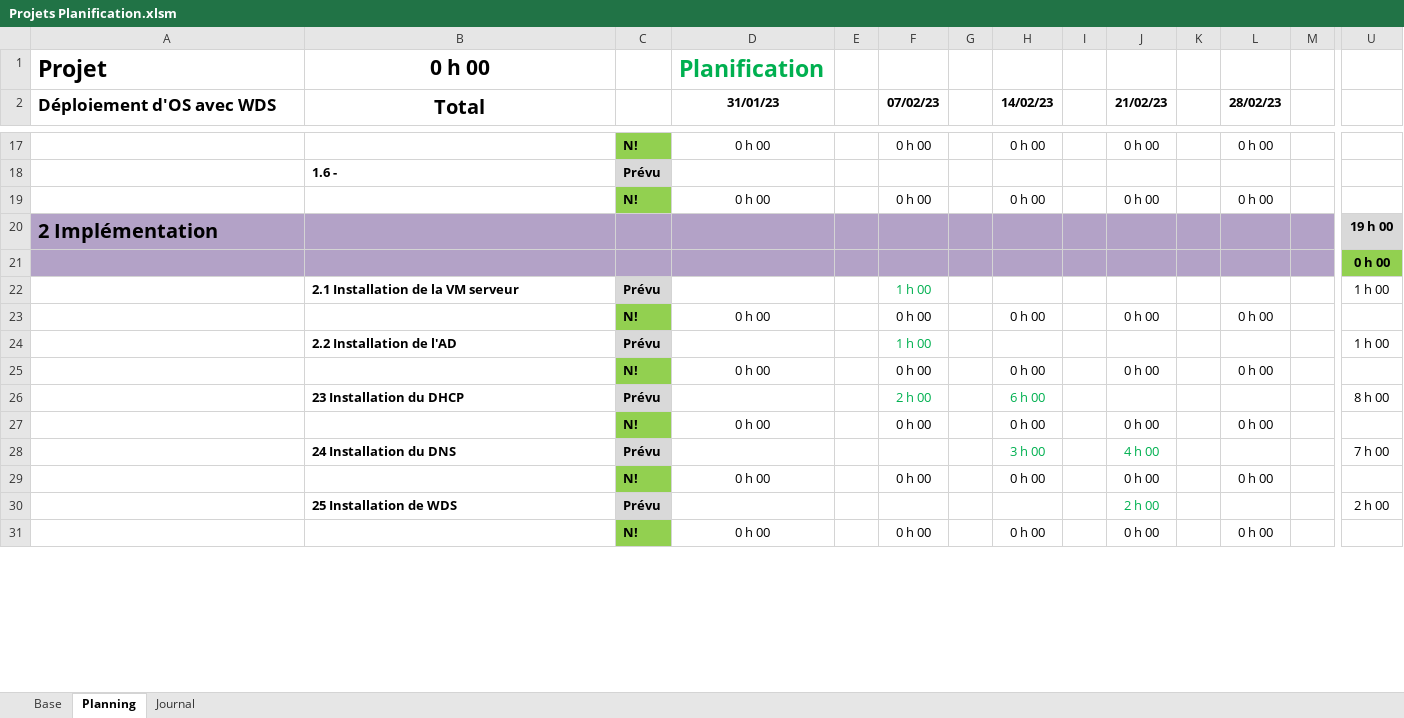
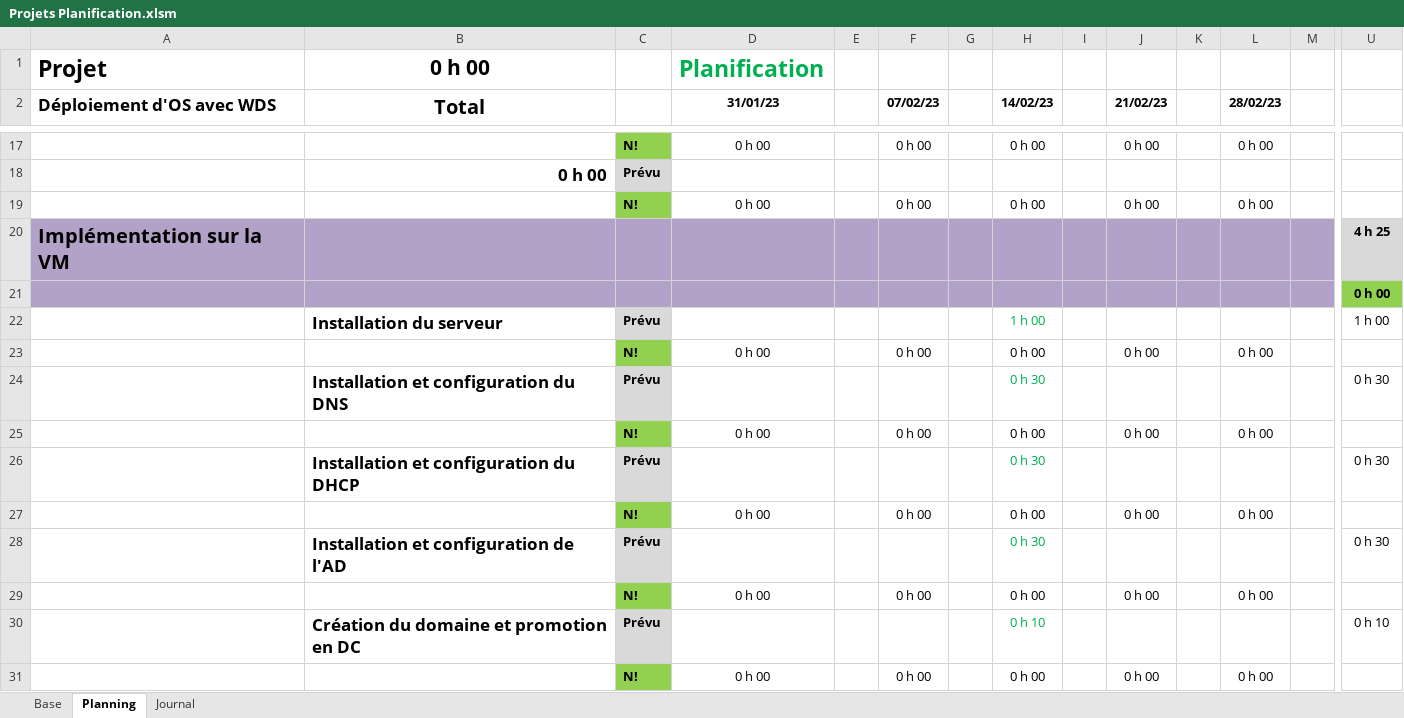
Before and after one commit to TheoGhielmini/Pre-TPI, an Excel workbook: Documentations/Projets Planification.xlsm, sheet Planning, drawn as a sheet; only a part is shown, gaps mark what is left out; values as stored, in another font and other column widths than the file's, no borders; conditional formats not drawn; removed rows and columns are numbered as before the commit, all else as after; rows hold the shown columns only; the diff covers the shown part only; the diff names each change by its address in the sheet, - before the commit and + after, or states it on an @@ line.

```diff
--- a/Documentations/Projets Planification.xlsm (sheet Planning)
+++ b/Documentations/Projets Planification.xlsm (sheet Planning)
-B18 (Total): 1.6 -
+B18 (Total): 0 h 00
@@ B18 text size: larger @@
-row 20: 2 Implémentation |  |  |  |  |  |  |  |  |  |  |  |  | 19 h 00
+row 20: Implémentation sur la VM |  |  |  |  |  |  |  |  |  |  |  |  | 4 h 25
-row 22:  | 2.1 Installation de la VM serveur | Prévu |  |  | 1 h 00 |  |  |  |  |  |  |  | 1 h 00
+row 22:  | Installation du serveur | Prévu |  |  |  |  | 1 h 00 |  |  |  |  |  | 1 h 00
-row 24:  | 2.2 Installation de l'AD | Prévu |  |  | 1 h 00 |  |  |  |  |  |  |  | 1 h 00
+row 24:  | Installation et configuration du DNS | Prévu |  |  |  |  | 0 h 30 |  |  |  |  |  | 0 h 30
-row 26:  | 23 Installation du DHCP | Prévu |  |  | 2 h 00 |  | 6 h 00 |  |  |  |  |  | 8 h 00
+row 26:  | Installation et configuration du DHCP | Prévu |  |  |  |  | 0 h 30 |  |  |  |  |  | 0 h 30
-row 28:  | 24 Installation du DNS | Prévu |  |  |  |  | 3 h 00 |  | 4 h 00 |  |  |  | 7 h 00
+row 28:  | Installation et configuration de l'AD | Prévu |  |  |  |  | 0 h 30 |  |  |  |  |  | 0 h 30
-row 30:  | 25 Installation de WDS | Prévu |  |  |  |  |  |  | 2 h 00 |  |  |  | 2 h 00
+row 30:  | Création du domaine et promotion en DC | Prévu |  |  |  |  | 0 h 10 |  |  |  |  |  | 0 h 10
```
Also changed, not shown: 20 added rows, 16 removed rows, 24 edited cells and cell formats elsewhere in this sheet, sheet Base, formulas that keep their value.
